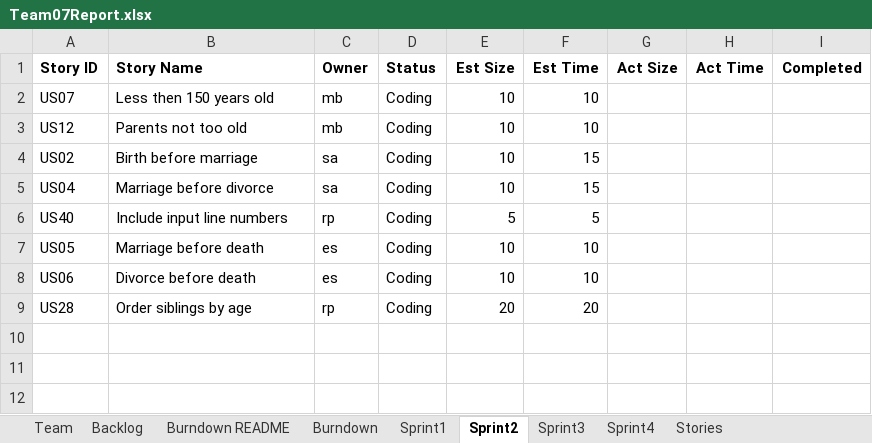
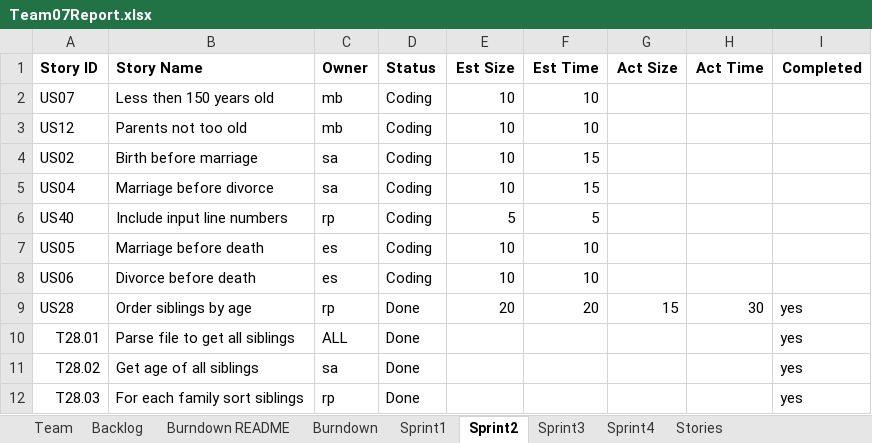
Before and after one commit to mattbayne/CS-555-Project-Group-7, an Excel workbook: Team07Report.xlsx, sheet Sprint2, drawn as a sheet; values as stored, in another font and other column widths than the file's, no borders; the diff names each change by its address in the sheet, - before the commit and + after, or states it on an @@ line.

```diff
--- a/Team07Report.xlsx (sheet Sprint2)
+++ b/Team07Report.xlsx (sheet Sprint2)
-D9 (Status): Coding
+D9 (Status): Done
-G9 (Act Size): (empty)
+G9 (Act Size): 15
-H9 (Act Time): (empty)
+H9 (Act Time): 30
-I9 (Completed): (empty)
+I9 (Completed): yes
+row 10: T28.01 | Parse file to get all siblings | ALL | Done |  |  |  |  | yes
+row 11: T28.02 | Get age of all siblings | sa | Done |  |  |  |  | yes
+row 12: T28.03 | For each family sort siblings | rp | Done |  |  |  |  | yes
```
Also changed, not shown: sheet Burndown, sheet Backlog, formulas that keep their value, charts or pictures, 2 other files.
